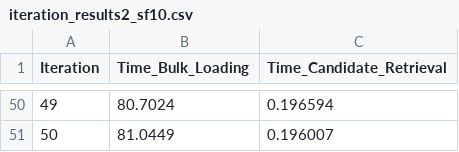
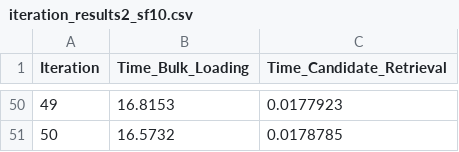
Before and after one commit to nasiba-z/gin_updated, a CSV file: iteration_results2_sf10.csv, drawn as a sheet; only a part is shown, gaps mark what is left out; the diff covers the shown part only.

```diff
--- a/iteration_results2_sf10.csv
+++ b/iteration_results2_sf10.csv
@@ -50,2 +50,2 @@ Iteration,Time_Bulk_Loading,Time_Candidate_Retrieval
-49,80.7024,0.196594
-50,81.0449,0.196007
+49,16.8153,0.0177923
+50,16.5732,0.0178785
```
Also changed, not shown: 96 edited cells elsewhere in this file, iteration_results_art2_sf10.csv, 7 other files.
